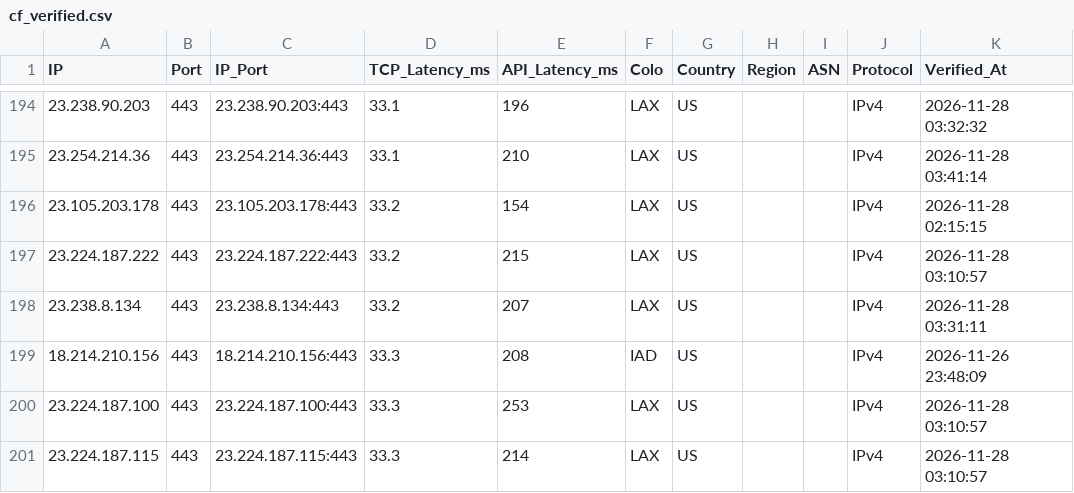
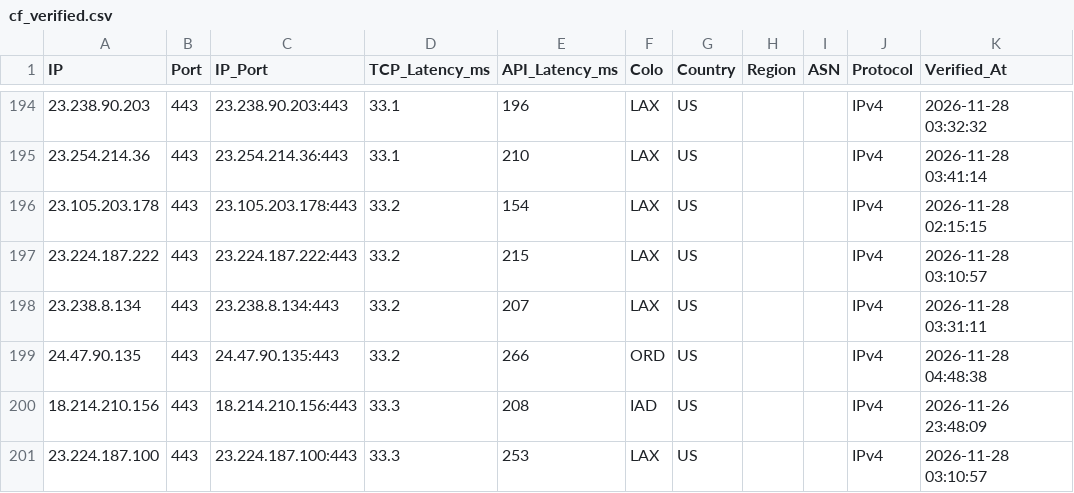
Before and after one commit to hjnzx01/ce-text-2, a CSV file: output/cf_verified.csv, drawn as a sheet; only a part is shown, gaps mark what is left out; the shorter side is filled out with more unchanged rows.

```diff
--- a/output/cf_verified.csv
+++ b/output/cf_verified.csv
@@ -198,2 +198,3 @@ IP,Port,IP_Port,TCP_Latency_ms,API_Latency_ms,Colo,Country,Region,ASN,Protocol,V
 23.238.8.134,443,23.238.8.134:443,33.2,207,LAX,US,,,IPv4,2026-11-28 03:31:11
+24.47.90.135,443,24.47.90.135:443,33.2,266,ORD,US,,,IPv4,2026-11-28 04:48:38
 18.214.210.156,443,18.214.210.156:443,33.3,208,IAD,US,,,IPv4,2026-11-26 23:48:09
```
Also changed, not shown: 3 other files.
